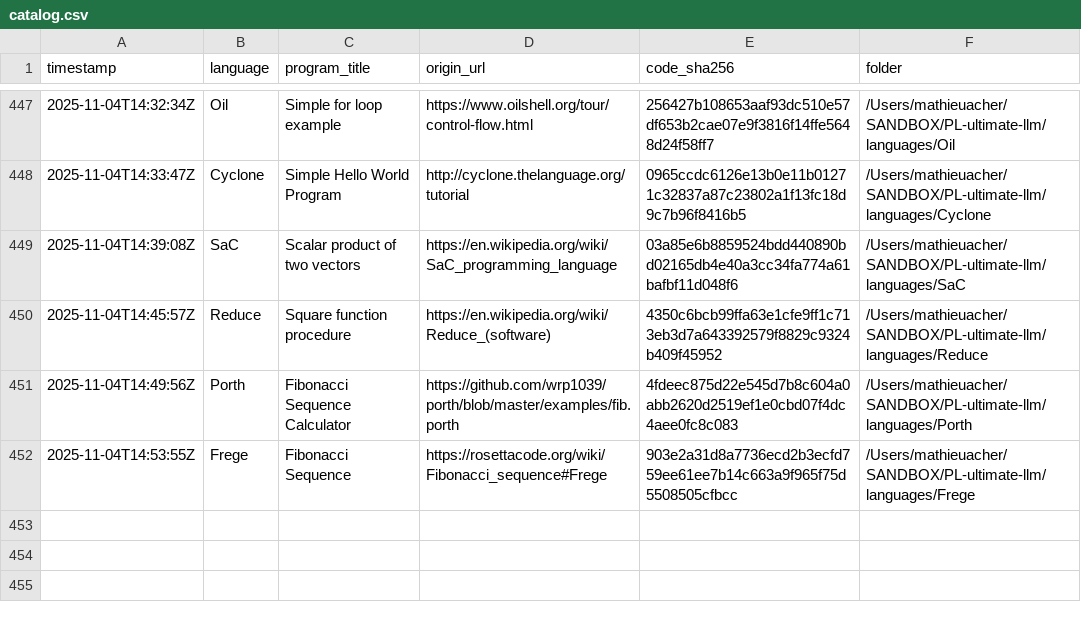
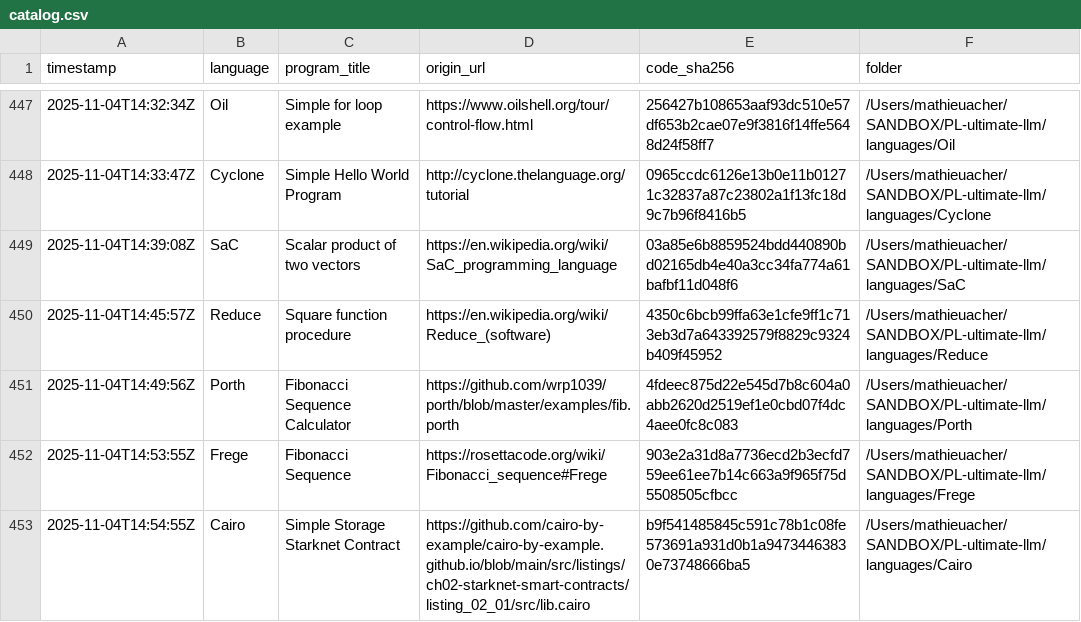
Before and after one commit to acherm/PL-ultimate-llm, a CSV file: data/catalog.csv, drawn as a sheet; only a part is shown, gaps mark what is left out.

Commit message:
turn: add Cairo (+1 program)
List-Digest: c19daf01
Model: google/gemini-2.5-pro
Temperature: 0.4

```diff
--- a/data/catalog.csv
+++ b/data/catalog.csv
@@ -452 +452,2 @@ timestamp,language,program_title,origin_url,code_sha256,folder
 2025-11-04T14:53:55Z,Frege,Fibonacci Sequence,https://rosettacode.org/wiki/Fibonacci_sequence#Frege,903e2a31d8a7736ecd2b3ecfd759ee61ee7b14c663a9f965f75d5508505cfbcc,/Users/mathieuacher/SANDBOX/PL-ultimate-llm/languages/Frege
+2025-11-04T14:54:55Z,Cairo,Simple Storage Starknet Contract,https://github.com/cairo-by-example/cairo-by-example.github.io/blob/main/src/listings/ch02-starknet-smart-contracts/listing_02_01/src/lib.cairo,b9f541485845c591c78b1c08fe573691a931d0b1a94734463830e73748666ba5,/Users/mathieuacher/SANDBOX/PL-ultimate-llm/languages/Cairo
```
Also changed, not shown: 4 other files.
